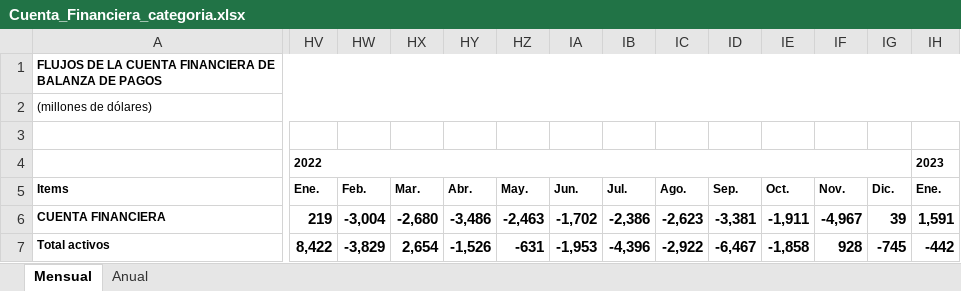
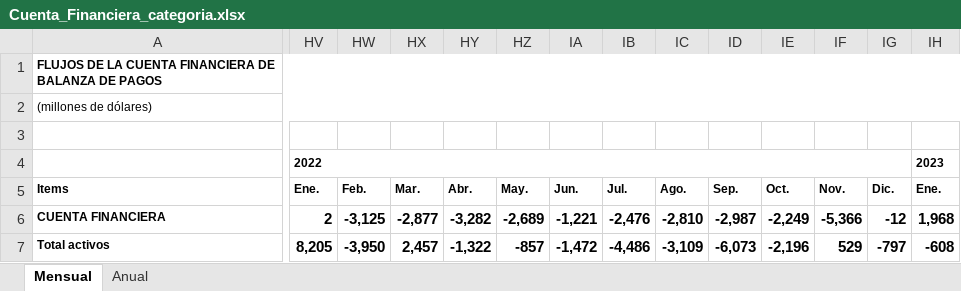
Before and after one commit to bastianolea/economia_chile, an Excel workbook: fuentes/bc_inv_extranjera/Cuenta_Financiera_categoria.xlsx, sheet Mensual, drawn as a sheet; only a part is shown, gaps mark what is left out; values as stored, in another font and other column widths than the file's, no borders; the diff covers the shown part only; the diff names each change by its address in the sheet, - before the commit and + after, or states it on an @@ line.

```diff
--- a/fuentes/bc_inv_extranjera/Cuenta_Financiera_categoria.xlsx (sheet Mensual)
+++ b/fuentes/bc_inv_extranjera/Cuenta_Financiera_categoria.xlsx (sheet Mensual)
-A1:JH1 merged
+A1:JR1 merged
-A2:JH2 merged
+A2:JR2 merged
-HV6: 219
+HV6: 2
-HW6: -3,004
+HW6: -3,125
-HX6: -2,680
+HX6: -2,877
-HY6: -3,486
+HY6: -3,282
-HZ6: -2,463
+HZ6: -2,689
-IA6: -1,702
+IA6: -1,221
-IB6: -2,386
+IB6: -2,476
-IC6: -2,623
+IC6: -2,810
-ID6: -3,381
+ID6: -2,987
-IE6: -1,911
+IE6: -2,249
-IF6: -4,967
+IF6: -5,366
-IG6: 39
+IG6: -12
-IH6: 1,591
+IH6: 1,968
-HV7: 8,422
+HV7: 8,205
-HW7: -3,829
+HW7: -3,950
-HX7: 2,654
+HX7: 2,457
-HY7: -1,526
+HY7: -1,322
-HZ7: -631
+HZ7: -857
-IA7: -1,953
+IA7: -1,472
-IB7: -4,396
+IB7: -4,486
-IC7: -2,922
+IC7: -3,109
-ID7: -6,467
+ID7: -6,073
-IE7: -1,858
+IE7: -2,196
-IF7: 928
+IF7: 529
-IG7: -745
+IG7: -797
-IH7: -442
+IH7: -608
```
Also changed, not shown: 1423 edited cells and merged cells elsewhere in this sheet, sheet Anual, 12 other files.
